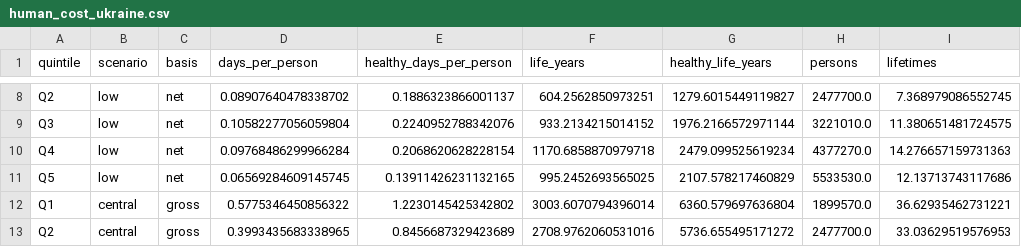
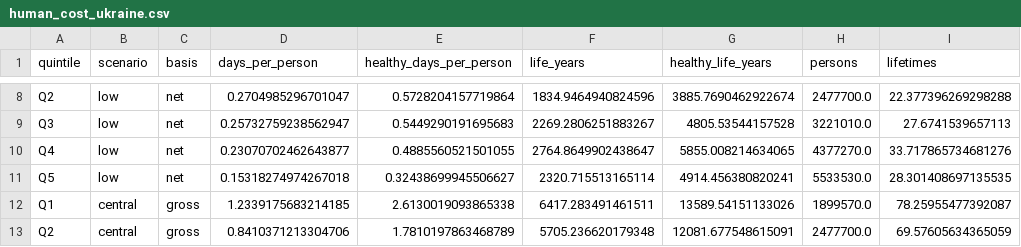
Before and after one commit to akramvanahmed-projects/122347, a CSV file: data/processed/human_cost_ukraine.csv, drawn as a sheet; only a part is shown, gaps mark what is left out; the diff covers the shown part only; the diff names each change by its address in the sheet, - before the commit and + after, or states it on an @@ line.

```diff
--- a/data/processed/human_cost_ukraine.csv
+++ b/data/processed/human_cost_ukraine.csv
-D8 (days_per_person): 0.08907640478338702
+D8 (days_per_person): 0.2704985296701047
-E8 (healthy_days_per_person): 0.1886323866001137
+E8 (healthy_days_per_person): 0.5728204157719864
-F8 (life_years): 604.2562850973251
+F8 (life_years): 1834.9464940824596
-G8 (healthy_life_years): 1279.6015449119827
+G8 (healthy_life_years): 3885.7690462922674
-I8 (lifetimes): 7.368979086552745
+I8 (lifetimes): 22.377396269298288
-D9 (days_per_person): 0.10582277056059804
+D9 (days_per_person): 0.25732759238562947
-E9 (healthy_days_per_person): 0.2240952788342076
+E9 (healthy_days_per_person): 0.5449290191695683
-F9 (life_years): 933.2134215014152
+F9 (life_years): 2269.2806251883267
-G9 (healthy_life_years): 1976.2166572971144
+G9 (healthy_life_years): 4805.53544157528
-I9 (lifetimes): 11.380651481724575
+I9 (lifetimes): 27.6741539657113
-D10 (days_per_person): 0.09768486299966284
+D10 (days_per_person): 0.23070702462643877
-E10 (healthy_days_per_person): 0.2068620628228154
+E10 (healthy_days_per_person): 0.4885560521501055
-F10 (life_years): 1170.6858870979718
+F10 (life_years): 2764.8649902438647
-G10 (healthy_life_years): 2479.099525619234
+G10 (healthy_life_years): 5855.008214634065
-I10 (lifetimes): 14.276657159731363
+I10 (lifetimes): 33.717865734681276
-D11 (days_per_person): 0.06569284609145745
+D11 (days_per_person): 0.15318274974267018
-E11 (healthy_days_per_person): 0.13911426231132165
+E11 (healthy_days_per_person): 0.32438699945506627
-F11 (life_years): 995.2452693565025
+F11 (life_years): 2320.715513165114
-G11 (healthy_life_years): 2107.578217460829
+G11 (healthy_life_years): 4914.456380820241
-I11 (lifetimes): 12.13713743117686
+I11 (lifetimes): 28.301408697135535
-D12 (days_per_person): 0.5775346450856322
+D12 (days_per_person): 1.2339175683214185
-E12 (healthy_days_per_person): 1.2230145425342802
+E12 (healthy_days_per_person): 2.6130019093865338
-F12 (life_years): 3003.6070794396014
+F12 (life_years): 6417.283491461511
-G12 (healthy_life_years): 6360.579697636804
+G12 (healthy_life_years): 13589.54151133026
-I12 (lifetimes): 36.62935462731221
+I12 (lifetimes): 78.25955477392087
-D13 (days_per_person): 0.3993435683338965
+D13 (days_per_person): 0.8410371213304706
-E13 (healthy_days_per_person): 0.8456687329423689
+E13 (healthy_days_per_person): 1.7810197863468789
-F13 (life_years): 2708.9762060531016
+F13 (life_years): 5705.236620179348
-G13 (healthy_life_years): 5736.655495171272
+G13 (healthy_life_years): 12081.677548615091
-I13 (lifetimes): 33.03629519576953
+I13 (lifetimes): 69.57605634365059
```
Also changed, not shown: 120 edited cells elsewhere in this file, data/processed/sensitivity.csv, data/processed/summary_ukraine.csv, 31 other files.
